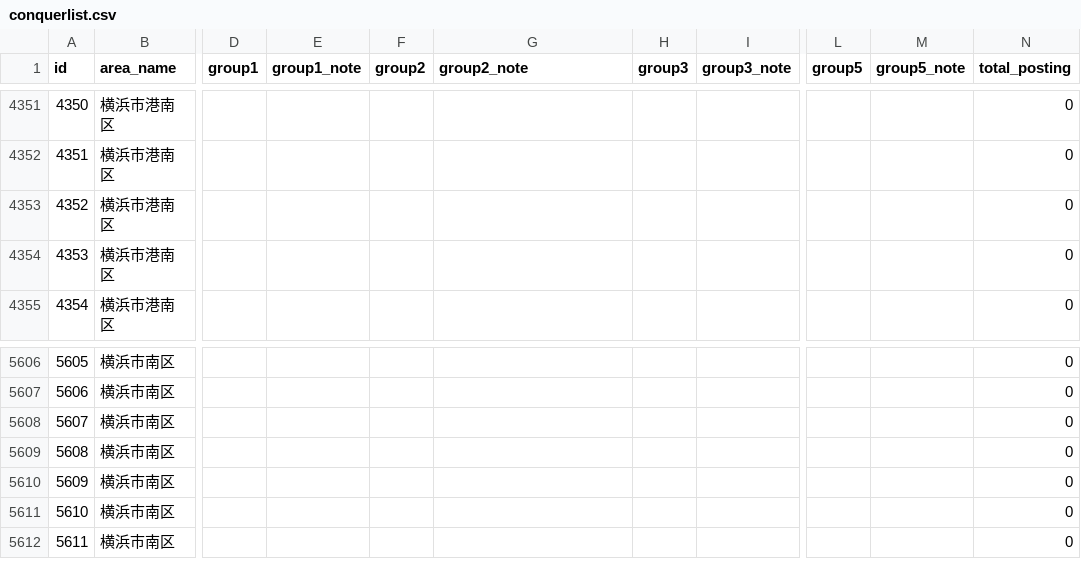
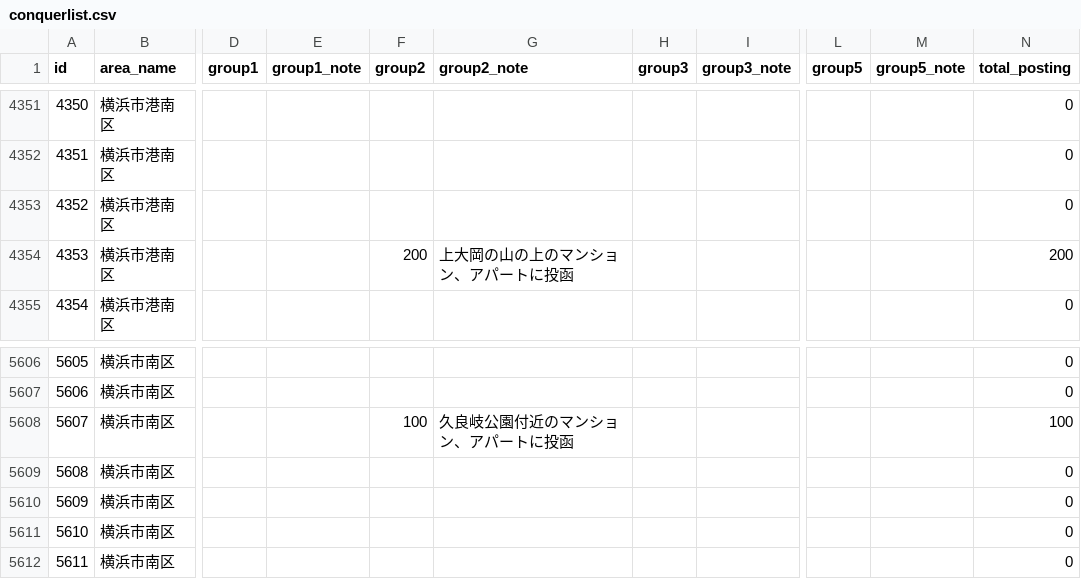
Before and after one commit to kokuminmin/poster-map-kagoshima, a CSV file: public/data/conquerlist.csv, drawn as a sheet; only a part is shown, gaps mark what is left out; the diff names each change by its address in the sheet, - before the commit and + after, or states it on an @@ line.

Commit message:
Posting Data Update

```diff
--- a/public/data/conquerlist.csv
+++ b/public/data/conquerlist.csv
-F4354 (group2): (empty)
+F4354 (group2): 200
-G4354 (group2_note): (empty)
+G4354 (group2_note): 上大岡の山の上のマンション、アパートに投函
-N4354 (total_posting): 0
+N4354 (total_posting): 200
-F5608 (group2): (empty)
+F5608 (group2): 100
-G5608 (group2_note): (empty)
+G5608 (group2_note): 久良岐公園付近のマンション、アパートに投函
-N5608 (total_posting): 0
+N5608 (total_posting): 100
```
Also changed, not shown: 4 other files.
